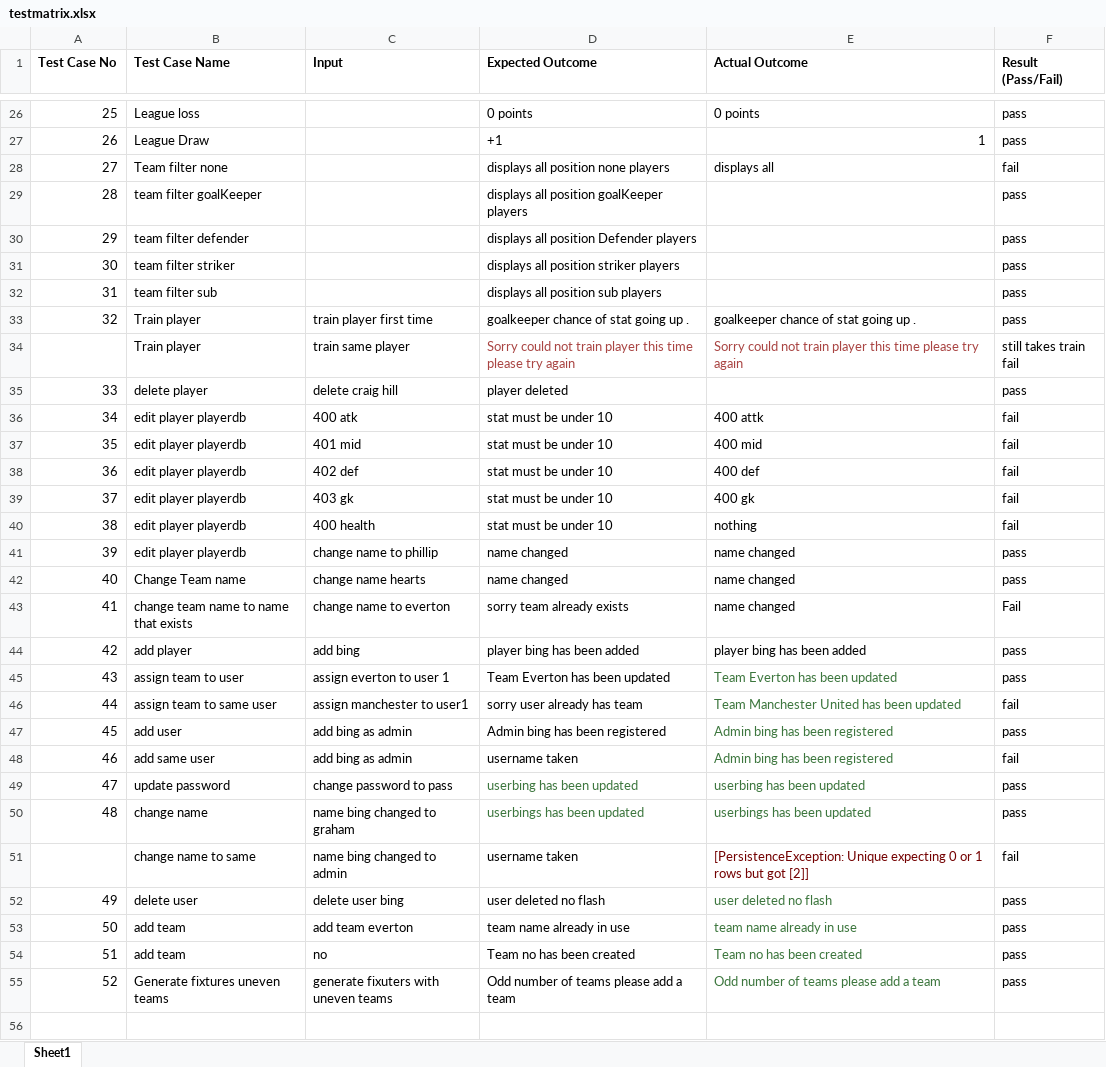
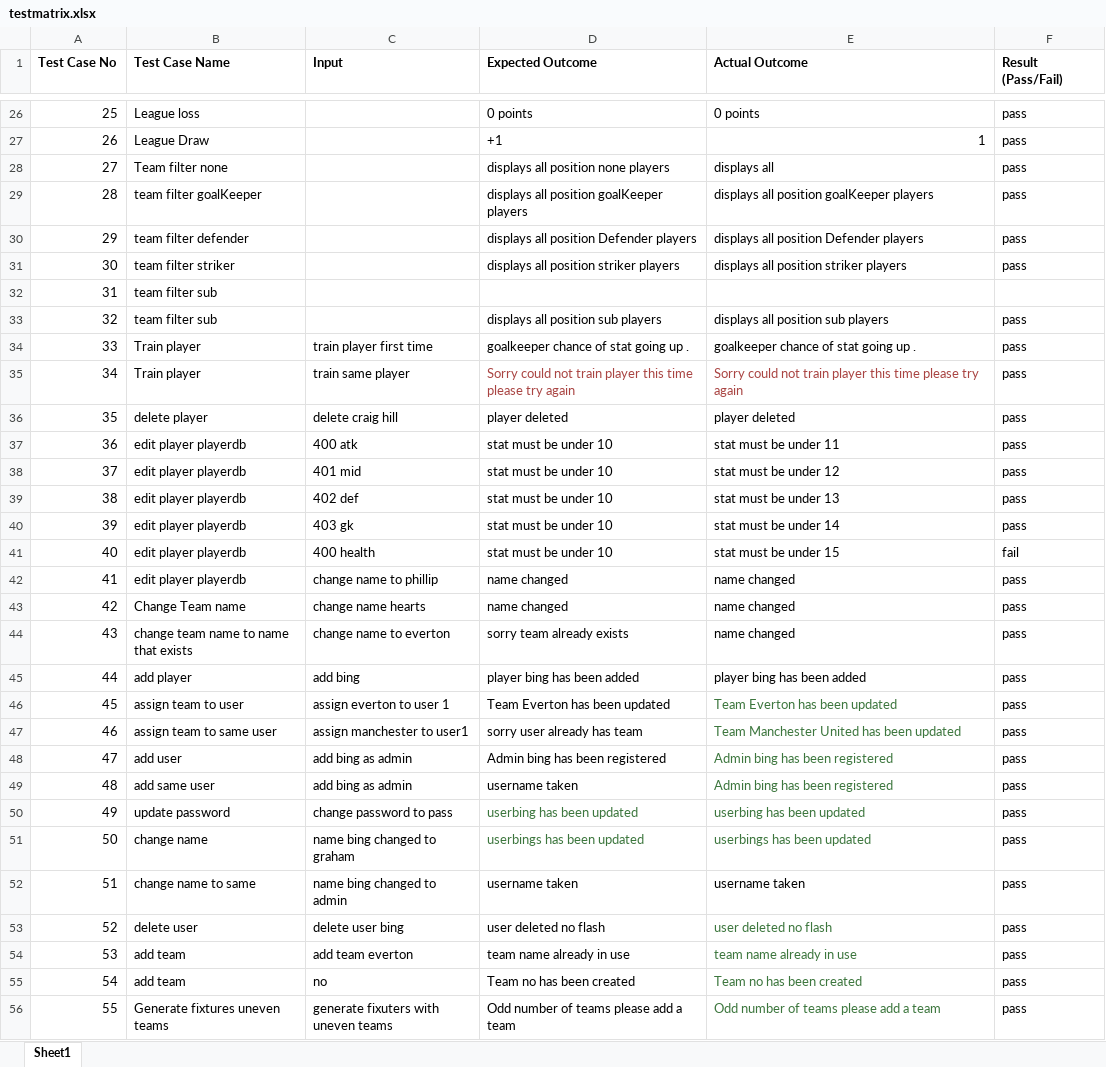
Before and after one commit to eddyekofo94/2yrProject, an Excel workbook: testcases/testmatrix.xlsx, sheet Sheet1, drawn as a sheet; only a part is shown, gaps mark what is left out; values as stored, in another font and other column widths than the file's, no borders; addresses are those after the commit; the diff covers the shown part only; the diff names each change by its address in the sheet, - before the commit and + after, or states it on an @@ line.

Commit message:
updated test matrix

```diff
--- a/testcases/testmatrix.xlsx (sheet Sheet1)
+++ b/testcases/testmatrix.xlsx (sheet Sheet1)
-F28 (Result (Pass/Fail)): fail
+F28 (Result (Pass/Fail)): pass
-E29 (Actual Outcome): (empty)
+E29 (Actual Outcome): displays all position goalKeeper players
-E30 (Actual Outcome): (empty)
+E30 (Actual Outcome): displays all position Defender players
-E31 (Actual Outcome): (empty)
+E31 (Actual Outcome): displays all position striker players
+row 32: 31 | team filter sub
@@ column A (Test Case No) renumbered between rows 33 and 56 @@
-E33 (Actual Outcome): (empty)
+E33 (Actual Outcome): displays all position sub players
-F35 (Result (Pass/Fail)): still takes train fail
+F35 (Result (Pass/Fail)): pass
-E36 (Actual Outcome): (empty)
+E36 (Actual Outcome): player deleted
-E37 (Actual Outcome): 400 attk
+E37 (Actual Outcome): stat must be under 11
-F37:F40 (Result (Pass/Fail)): fail
+F37:F40 (Result (Pass/Fail)): pass
-E38 (Actual Outcome): 400 mid
+E38 (Actual Outcome): stat must be under 12
-E39 (Actual Outcome): 400 def
+E39 (Actual Outcome): stat must be under 13
-E40 (Actual Outcome): 400 gk
+E40 (Actual Outcome): stat must be under 14
-E41 (Actual Outcome): nothing
+E41 (Actual Outcome): stat must be under 15
-F44 (Result (Pass/Fail)): Fail
+F44 (Result (Pass/Fail)): pass
-F47 (Result (Pass/Fail)): fail
+F47 (Result (Pass/Fail)): pass
-F49 (Result (Pass/Fail)): fail
+F49 (Result (Pass/Fail)): pass
-E52 (Actual Outcome): [PersistenceException: Unique expecting 0 or 1 rows but got [2]]
+E52 (Actual Outcome): username taken
-E52 text colour: #730000
+E52 text colour: black
-F52 (Result (Pass/Fail)): fail
+F52 (Result (Pass/Fail)): pass
```
Also changed, not shown: 1 added row and 21 edited cells elsewhere in this sheet.
